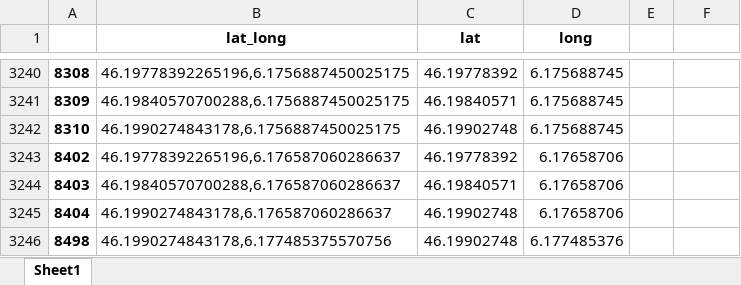
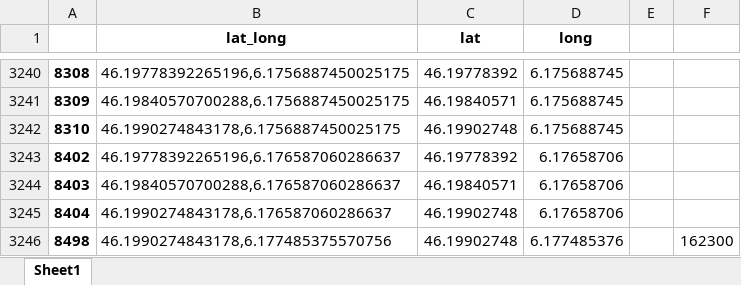
Before and after one commit to burakonurlu/best_restaurant_location, an Excel workbook: raw_data/raw_data_geneva_grid_points.xlsx, sheet Sheet1, drawn as a sheet; only a part is shown, gaps mark what is left out; values as stored, in another font and other column widths than the file's, no borders; charts and pictures not drawn; the diff names each change by its address in the sheet, - before the commit and + after, or states it on an @@ line.

Commit message:
Updated: Google API Notebook and data files

```diff
--- a/raw_data/raw_data_geneva_grid_points.xlsx (sheet Sheet1)
+++ b/raw_data/raw_data_geneva_grid_points.xlsx (sheet Sheet1)
-F3246: (empty)
+F3246: 162300
```
Also changed, not shown: charts or pictures, 6 other files.
